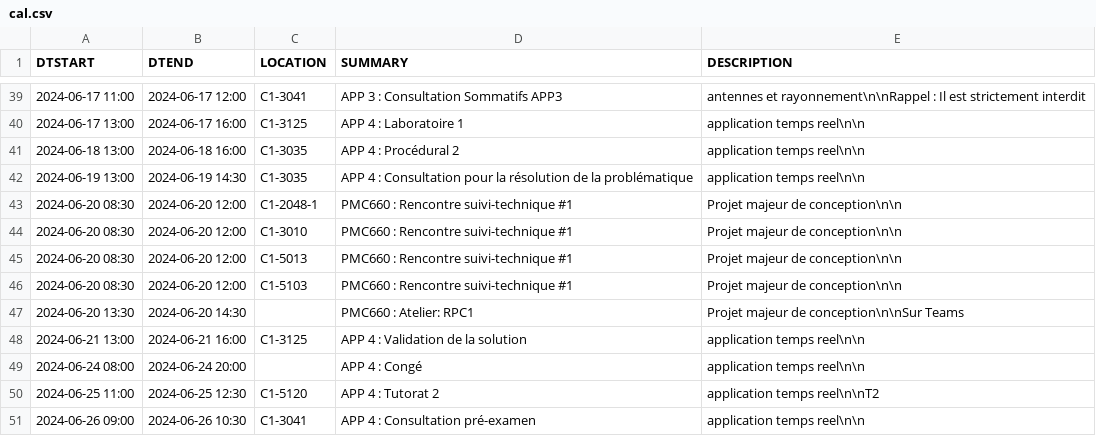
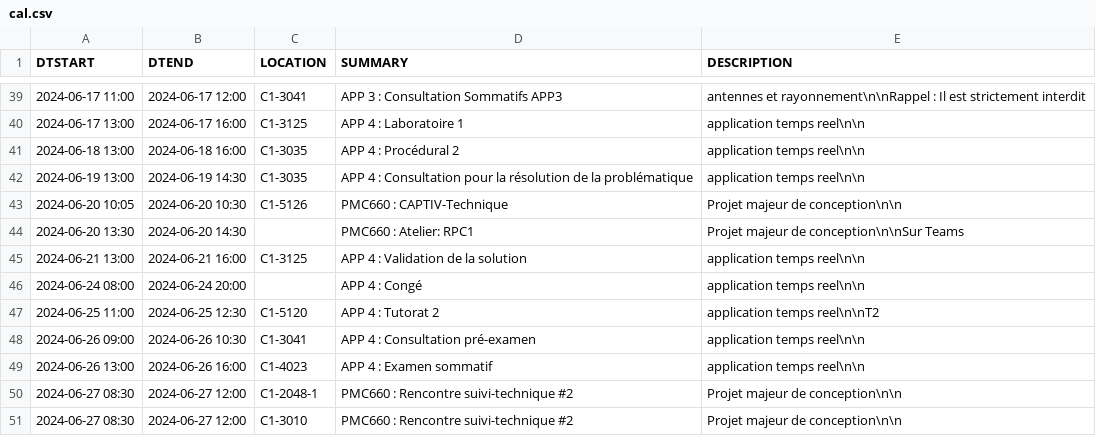
Before and after one commit to mdaoustUdeS/gegi-horarius, a CSV file: data/cal.csv, drawn as a sheet; only a part is shown, gaps mark what is left out; the shorter side is filled out with more unchanged rows.

```diff
--- a/data/cal.csv
+++ b/data/cal.csv
@@ -42,6 +42,3 @@ DTSTART,DTEND,LOCATION,SUMMARY,DESCRIPTION
 2024-06-19 13:00,2024-06-19 14:30,"C1-3035","APP 4 : Consultation pour la résolution de la problématique","application temps reel\n\n"
-2024-06-20 08:30,2024-06-20 12:00,"C1-2048-1","PMC660 : Rencontre suivi-technique #1","Projet majeur de conception\n\n"
-2024-06-20 08:30,2024-06-20 12:00,"C1-3010","PMC660 : Rencontre suivi-technique #1","Projet majeur de conception\n\n"
-2024-06-20 08:30,2024-06-20 12:00,"C1-5013","PMC660 : Rencontre suivi-technique #1","Projet majeur de conception\n\n"
-2024-06-20 08:30,2024-06-20 12:00,"C1-5103","PMC660 : Rencontre suivi-technique #1","Projet majeur de conception\n\n"
+2024-06-20 10:05,2024-06-20 10:30,"C1-5126","PMC660 : CAPTIV-Technique","Projet majeur de conception\n\n"
 2024-06-20 13:30,2024-06-20 14:30,"","PMC660 : Atelier: RPC1","Projet majeur de conception\n\nSur Teams"
```
